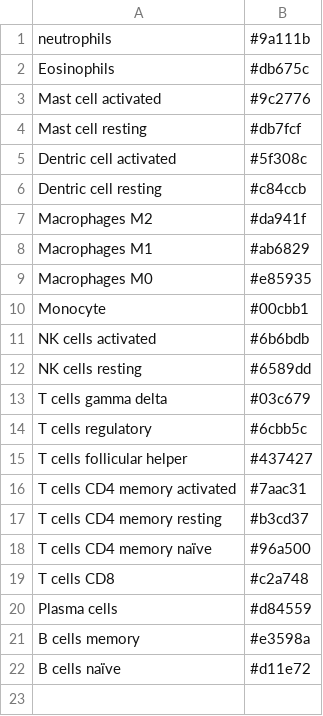
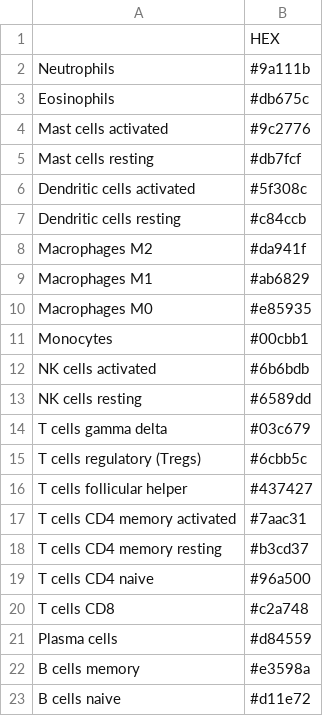
Before and after one commit to oZwZo/pan-cancer-leukocyte, a CSV file: leukocyte/color_leukocyte.csv, drawn as a sheet.

Commit message:
update the color

```diff
--- a/leukocyte/color_leukocyte.csv
+++ b/leukocyte/color_leukocyte.csv
@@ -1,7 +1,8 @@
-neutrophils,#9a111b
+,HEX
+Neutrophils,#9a111b
 Eosinophils,#db675c
-Mast cell activated,#9c2776
-Mast cell resting,#db7fcf
-Dentric cell activated,#5f308c
-Dentric cell resting,#c84ccb
+Mast cells activated,#9c2776
+Mast cells resting,#db7fcf
+Dendritic cells activated,#5f308c
+Dendritic cells resting,#c84ccb
 Macrophages M2,#da941f
@@ -9,3 +10,3 @@ Macrophages M1,#ab6829
 Macrophages M0,#e85935
-Monocyte,#00cbb1
+Monocytes,#00cbb1
 NK cells activated,#6b6bdb
@@ -13,3 +14,3 @@ NK cells resting,#6589dd
 T cells gamma delta,#03c679
-T cells regulatory,#6cbb5c
+T cells regulatory (Tregs),#6cbb5c
 T cells follicular helper,#437427
@@ -17,3 +18,3 @@ T cells CD4 memory activated,#7aac31
 T cells CD4 memory resting,#b3cd37
-T cells CD4 memory naïve,#96a500
+T cells CD4 naive,#96a500
 T cells CD8,#c2a748
@@ -21,2 +22,2 @@ Plasma cells,#d84559
 B cells memory,#e3598a
-B cells naïve,#d11e72
+B cells naive,#d11e72
```
Also changed, not shown: 3 other files.
